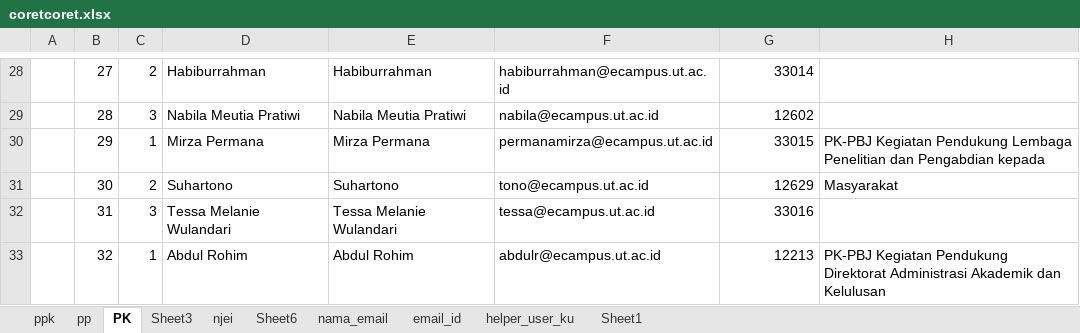
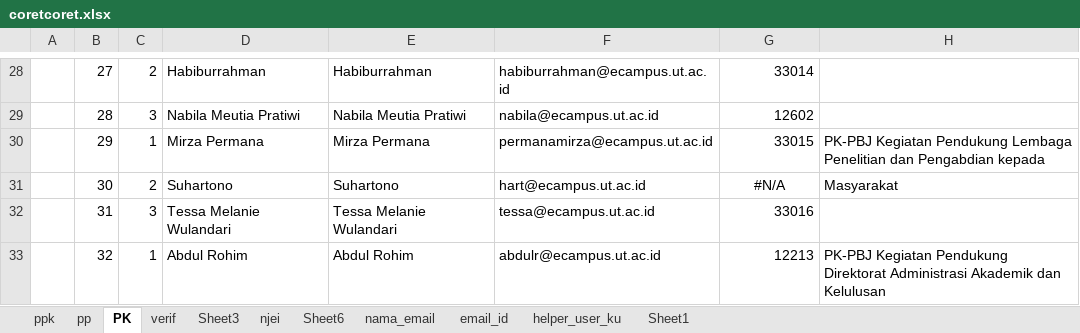
Before and after one commit to misterdan911/promise-migration, an Excel workbook: files/usman/Mutasi Unit dan Pejabat/coretcoret/coretcoret.xlsx, sheet PK, drawn as a sheet; only a part is shown, gaps mark what is left out; values as stored, in another font and other column widths than the file's, no borders; charts and pictures and conditional formats not drawn; the diff names each change by its address in the sheet, - before the commit and + after, or states it on an @@ line.

```diff
--- a/files/usman/Mutasi Unit dan Pejabat/coretcoret/coretcoret.xlsx (sheet PK)
+++ b/files/usman/Mutasi Unit dan Pejabat/coretcoret/coretcoret.xlsx (sheet PK)
+sheet tab: verif
-F31: tono@ecampus.ut.ac.id
+F31: hart@ecampus.ut.ac.id
-G31: 12629
+G31: #N/A
-G31 alignment: right
+G31 alignment: center
```
Also changed, not shown: files/usman/Mutasi Unit dan Pejabat/coretcoret/migrasi ke trx_user_tampung.xlsx, 4 other files.
